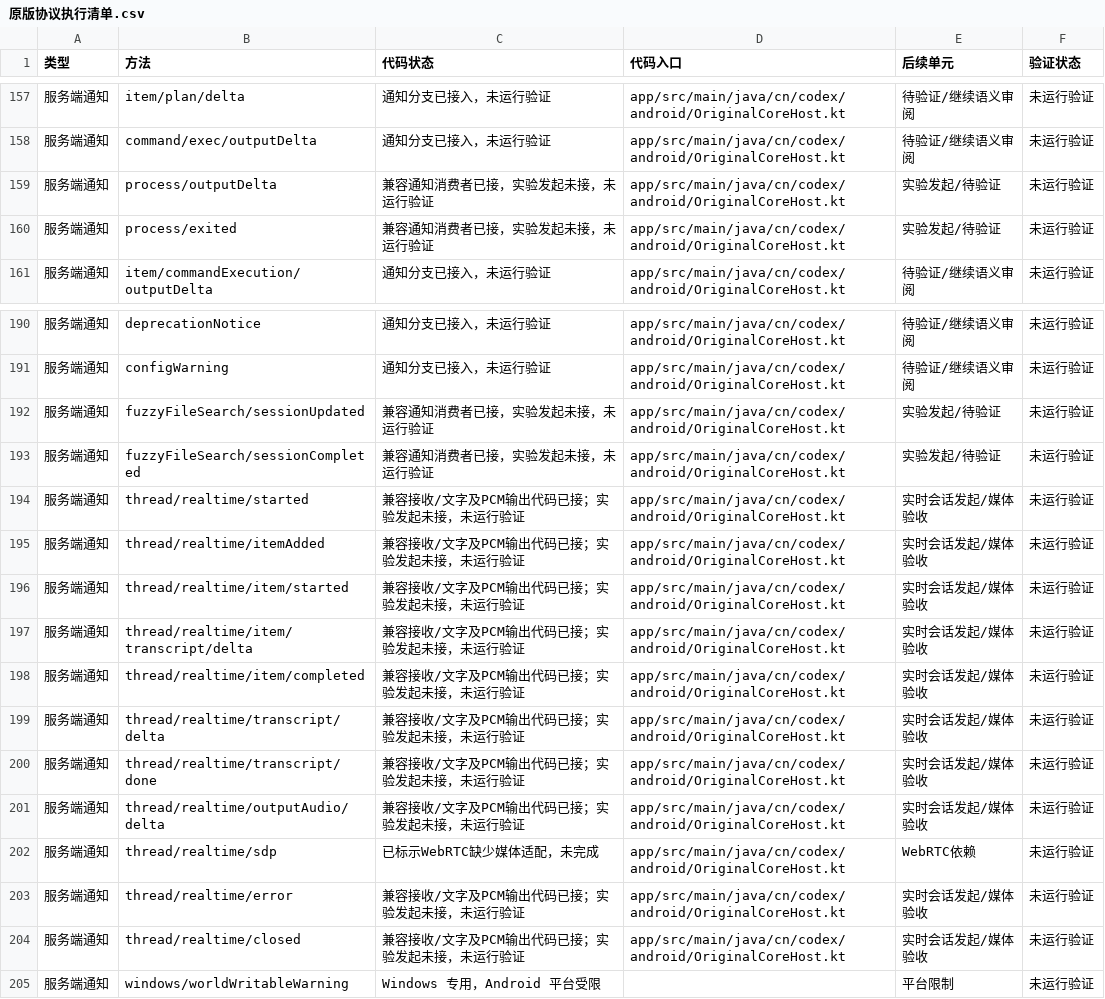
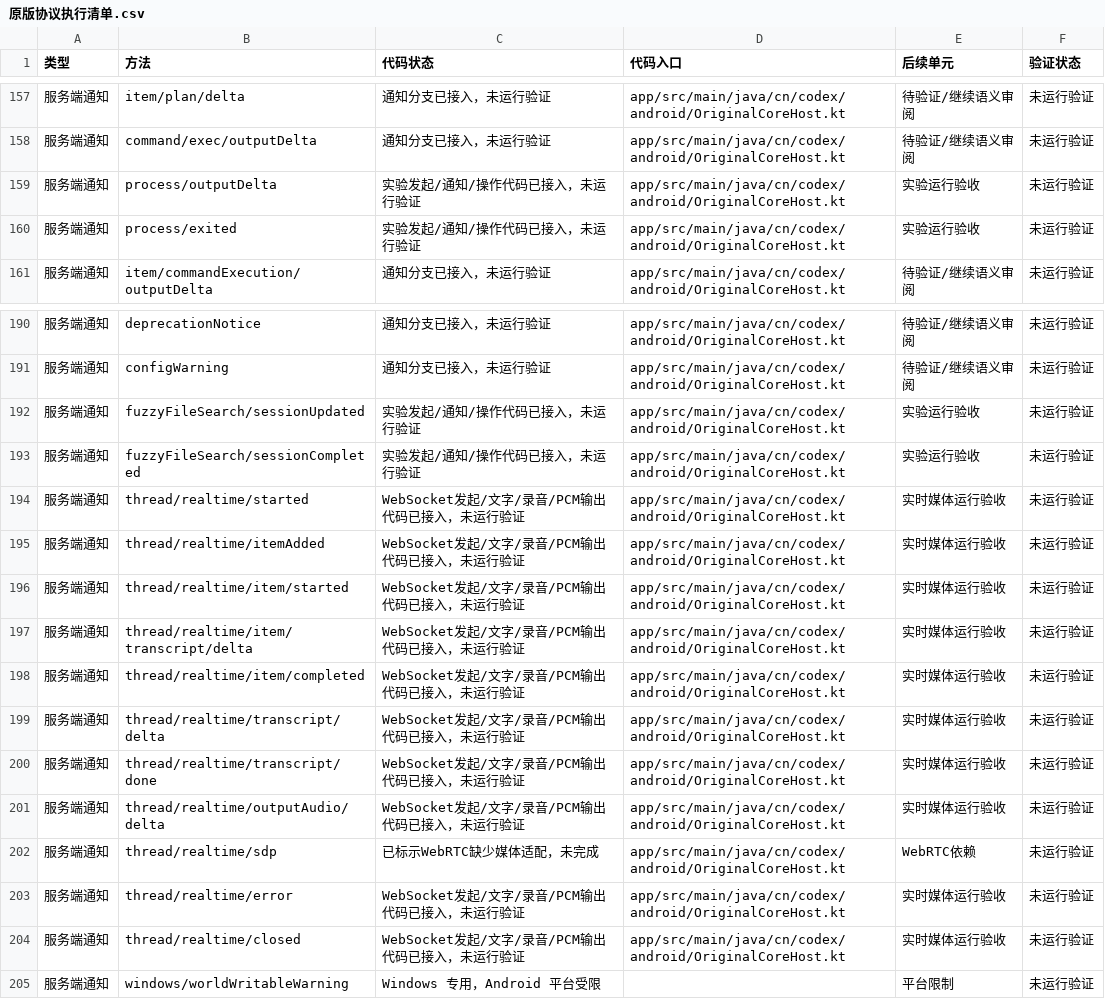
Before and after one commit to sy220284/999, a CSV file: 安卓Codex/文档/原版协议执行清单.csv, drawn as a sheet; only a part is shown, gaps mark what is left out.

```diff
--- a/安卓Codex/文档/原版协议执行清单.csv
+++ b/安卓Codex/文档/原版协议执行清单.csv
@@ -158,4 +158,4 @@
 服务端通知,command/exec/outputDelta,通知分支已接入，未运行验证,app/src/main/java/cn/codex/android/OriginalCoreHost.kt,待验证/继续语义审阅,未运行验证
-服务端通知,process/outputDelta,兼容通知消费者已接，实验发起未接，未运行验证,app/src/main/java/cn/codex/android/OriginalCoreHost.kt,实验发起/待验证,未运行验证
-服务端通知,process/exited,兼容通知消费者已接，实验发起未接，未运行验证,app/src/main/java/cn/codex/android/OriginalCoreHost.kt,实验发起/待验证,未运行验证
+服务端通知,process/outputDelta,实验发起/通知/操作代码已接入，未运行验证,app/src/main/java/cn/codex/android/OriginalCoreHost.kt,实验运行验收,未运行验证
+服务端通知,process/exited,实验发起/通知/操作代码已接入，未运行验证,app/src/main/java/cn/codex/android/OriginalCoreHost.kt,实验运行验收,未运行验证
 服务端通知,item/commandExecution/outputDelta,通知分支已接入，未运行验证,app/src/main/java/cn/codex/android/OriginalCoreHost.kt,待验证/继续语义审阅,未运行验证
@@ -191,15 +191,15 @@
 服务端通知,configWarning,通知分支已接入，未运行验证,app/src/main/java/cn/codex/android/OriginalCoreHost.kt,待验证/继续语义审阅,未运行验证
-服务端通知,fuzzyFileSearch/sessionUpdated,兼容通知消费者已接，实验发起未接，未运行验证,app/src/main/java/cn/codex/android/OriginalCoreHost.kt,实验发起/待验证,未运行验证
-服务端通知,fuzzyFileSearch/sessionCompleted,兼容通知消费者已接，实验发起未接，未运行验证,app/src/main/java/cn/codex/android/OriginalCoreHost.kt,实验发起/待验证,未运行验证
-服务端通知,thread/realtime/started,兼容接收/文字及PCM输出代码已接；实验发起未接，未运行验证,app/src/main/java/cn/codex/android/OriginalCoreHost.kt,实时会话发起/媒体验收,未运行验证
-服务端通知,thread/realtime/itemAdded,兼容接收/文字及PCM输出代码已接；实验发起未接，未运行验证,app/src/main/java/cn/codex/android/OriginalCoreHost.kt,实时会话发起/媒体验收,未运行验证
-服务端通知,thread/realtime/item/started,兼容接收/文字及PCM输出代码已接；实验发起未接，未运行验证,app/src/main/java/cn/codex/android/OriginalCoreHost.kt,实时会话发起/媒体验收,未运行验证
-服务端通知,thread/realtime/item/transcript/delta,兼容接收/文字及PCM输出代码已接；实验发起未接，未运行验证,app/src/main/java/cn/codex/android/OriginalCoreHost.kt,实时会话发起/媒体验收,未运行验证
-服务端通知,thread/realtime/item/completed,兼容接收/文字及PCM输出代码已接；实验发起未接，未运行验证,app/src/main/java/cn/codex/android/OriginalCoreHost.kt,实时会话发起/媒体验收,未运行验证
-服务端通知,thread/realtime/transcript/delta,兼容接收/文字及PCM输出代码已接；实验发起未接，未运行验证,app/src/main/java/cn/codex/android/OriginalCoreHost.kt,实时会话发起/媒体验收,未运行验证
-服务端通知,thread/realtime/transcript/done,兼容接收/文字及PCM输出代码已接；实验发起未接，未运行验证,app/src/main/java/cn/codex/android/OriginalCoreHost.kt,实时会话发起/媒体验收,未运行验证
-服务端通知,thread/realtime/outputAudio/delta,兼容接收/文字及PCM输出代码已接；实验发起未接，未运行验证,app/src/main/java/cn/codex/android/OriginalCoreHost.kt,实时会话发起/媒体验收,未运行验证
+服务端通知,fuzzyFileSearch/sessionUpdated,实验发起/通知/操作代码已接入，未运行验证,app/src/main/java/cn/codex/android/OriginalCoreHost.kt,实验运行验收,未运行验证
+服务端通知,fuzzyFileSearch/sessionCompleted,实验发起/通知/操作代码已接入，未运行验证,app/src/main/java/cn/codex/android/OriginalCoreHost.kt,实验运行验收,未运行验证
+服务端通知,thread/realtime/started,WebSocket发起/文字/录音/PCM输出代码已接入，未运行验证,app/src/main/java/cn/codex/android/OriginalCoreHost.kt,实时媒体运行验收,未运行验证
+服务端通知,thread/realtime/itemAdded,WebSocket发起/文字/录音/PCM输出代码已接入，未运行验证,app/src/main/java/cn/codex/android/OriginalCoreHost.kt,实时媒体运行验收,未运行验证
+服务端通知,thread/realtime/item/started,WebSocket发起/文字/录音/PCM输出代码已接入，未运行验证,app/src/main/java/cn/codex/android/OriginalCoreHost.kt,实时媒体运行验收,未运行验证
+服务端通知,thread/realtime/item/transcript/delta,WebSocket发起/文字/录音/PCM输出代码已接入，未运行验证,app/src/main/java/cn/codex/android/OriginalCoreHost.kt,实时媒体运行验收,未运行验证
+服务端通知,thread/realtime/item/completed,WebSocket发起/文字/录音/PCM输出代码已接入，未运行验证,app/src/main/java/cn/codex/android/OriginalCoreHost.kt,实时媒体运行验收,未运行验证
+服务端通知,thread/realtime/transcript/delta,WebSocket发起/文字/录音/PCM输出代码已接入，未运行验证,app/src/main/java/cn/codex/android/OriginalCoreHost.kt,实时媒体运行验收,未运行验证
+服务端通知,thread/realtime/transcript/done,WebSocket发起/文字/录音/PCM输出代码已接入，未运行验证,app/src/main/java/cn/codex/android/OriginalCoreHost.kt,实时媒体运行验收,未运行验证
+服务端通知,thread/realtime/outputAudio/delta,WebSocket发起/文字/录音/PCM输出代码已接入，未运行验证,app/src/main/java/cn/codex/android/OriginalCoreHost.kt,实时媒体运行验收,未运行验证
 服务端通知,thread/realtime/sdp,已标示WebRTC缺少媒体适配，未完成,app/src/main/java/cn/codex/android/OriginalCoreHost.kt,WebRTC依赖,未运行验证
-服务端通知,thread/realtime/error,兼容接收/文字及PCM输出代码已接；实验发起未接，未运行验证,app/src/main/java/cn/codex/android/OriginalCoreHost.kt,实时会话发起/媒体验收,未运行验证
-服务端通知,thread/realtime/closed,兼容接收/文字及PCM输出代码已接；实验发起未接，未运行验证,app/src/main/java/cn/codex/android/OriginalCoreHost.kt,实时会话发起/媒体验收,未运行验证
+服务端通知,thread/realtime/error,WebSocket发起/文字/录音/PCM输出代码已接入，未运行验证,app/src/main/java/cn/codex/android/OriginalCoreHost.kt,实时媒体运行验收,未运行验证
+服务端通知,thread/realtime/closed,WebSocket发起/文字/录音/PCM输出代码已接入，未运行验证,app/src/main/java/cn/codex/android/OriginalCoreHost.kt,实时媒体运行验收,未运行验证
 服务端通知,windows/worldWritableWarning,Windows 专用，Android 平台受限,,平台限制,未运行验证
```
Also changed, not shown: 25 other files.
